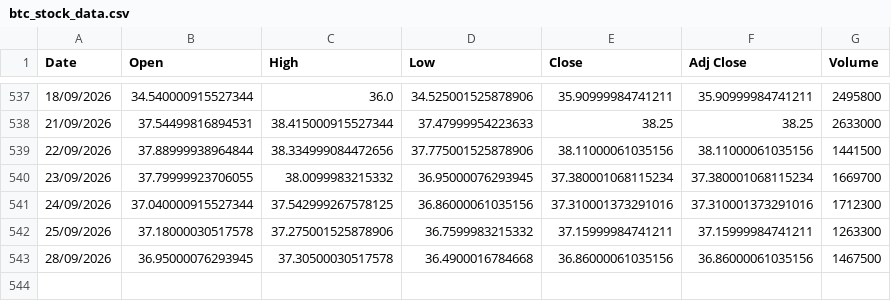
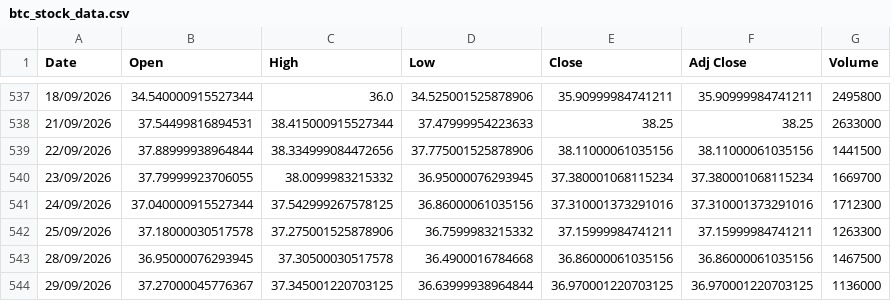
Before and after one commit to awakzdev/finance-data, a CSV file: btc_stock_data.csv, drawn as a sheet; only a part is shown, gaps mark what is left out.

Commit message:
Update btc stock data

```diff
--- a/btc_stock_data.csv
+++ b/btc_stock_data.csv
@@ -543 +543,2 @@ Date,Open,High,Low,Close,Adj Close,Volume
 28/09/2026,36.95000076293945,37.30500030517578,36.4900016784668,36.86000061035156,36.86000061035156,1467500
+29/09/2026,37.27000045776367,37.345001220703125,36.63999938964844,36.970001220703125,36.970001220703125,1136000
```
